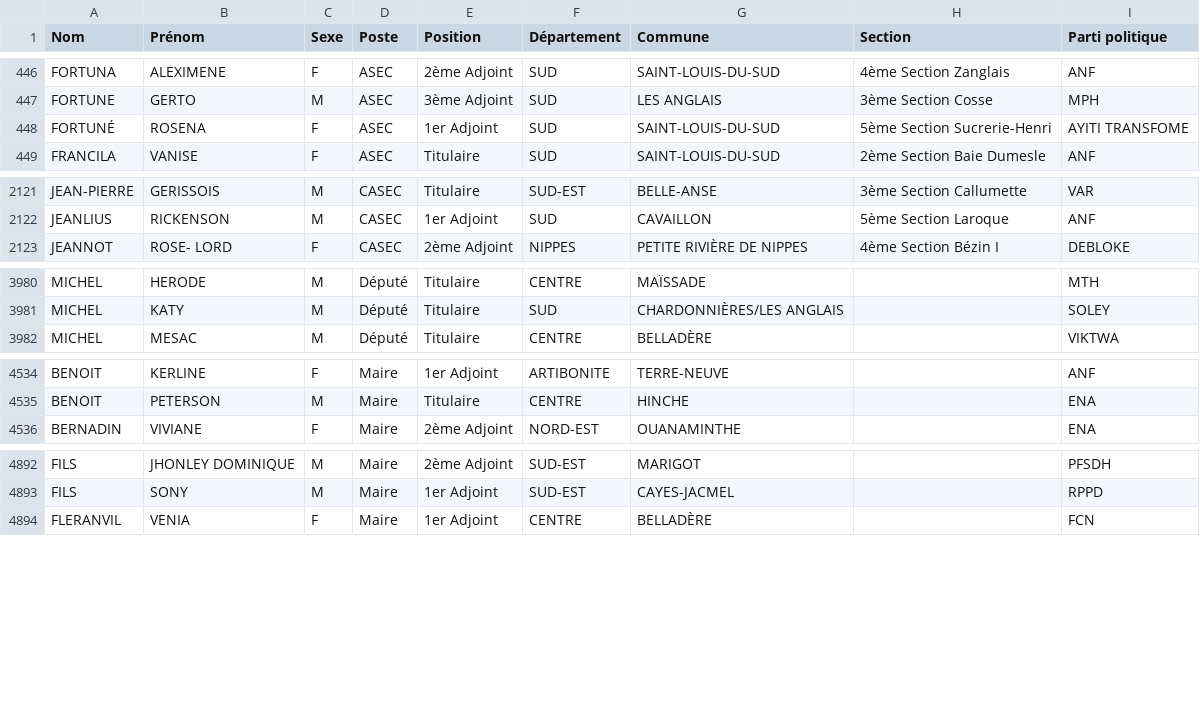
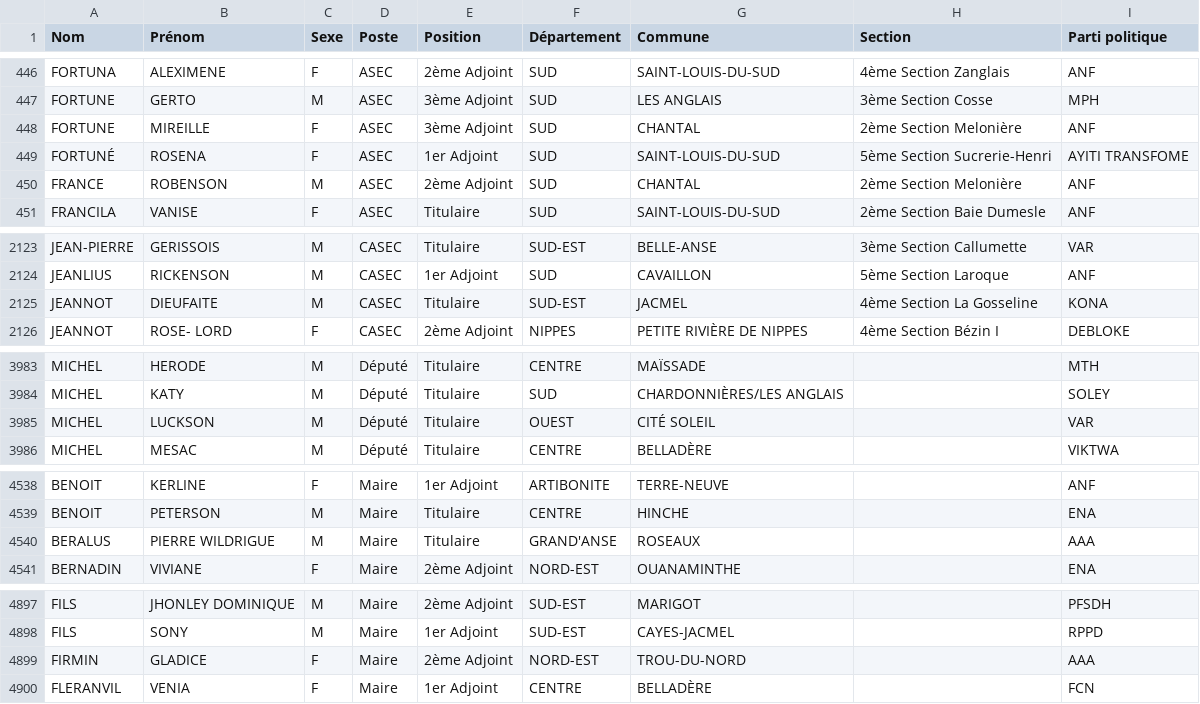
Before and after one commit to ayamr/napvote, a CSV file: data/candidats_cep.csv, drawn as a sheet; only a part is shown, gaps mark what is left out; the diff covers the shown part only.

```diff
--- a/data/candidats_cep.csv
+++ b/data/candidats_cep.csv
@@ -447,3 +447,5 @@
 "FORTUNE";"GERTO";"M";"ASEC";"3ème Adjoint";"SUD";"LES ANGLAIS";"3ème Section Cosse";"MPH"
+"FORTUNE";"MIREILLE";"F";"ASEC";"3ème Adjoint";"SUD";"CHANTAL";"2ème Section Melonière";"ANF"
 "FORTUNÉ";"ROSENA";"F";"ASEC";"1er Adjoint";"SUD";"SAINT-LOUIS-DU-SUD";"5ème Section Sucrerie-Henri";"AYITI TRANSFOME"
+"FRANCE";"ROBENSON";"M";"ASEC";"2ème Adjoint";"SUD";"CHANTAL";"2ème Section Melonière";"ANF"
 "FRANCILA";"VANISE";"F";"ASEC";"Titulaire";"SUD";"SAINT-LOUIS-DU-SUD";"2ème Section Baie Dumesle";"ANF"
@@ -2122,2 +2124,3 @@
 "JEANLIUS";"RICKENSON";"M";"CASEC";"1er Adjoint";"SUD";"CAVAILLON";"5ème Section Laroque";"ANF"
+"JEANNOT";"DIEUFAITE";"M";"CASEC";"Titulaire";"SUD-EST";"JACMEL";"4ème Section La Gosseline";"KONA"
 "JEANNOT";"ROSE- LORD";"F";"CASEC";"2ème Adjoint";"NIPPES";"PETITE RIVIÈRE DE NIPPES";"4ème Section Bézin I";"DEBLOKE"
@@ -3981,2 +3984,3 @@
 "MICHEL";"KATY";"M";"Député";"Titulaire";"SUD";"CHARDONNIÈRES/LES ANGLAIS";"";"SOLEY"
+"MICHEL";"LUCKSON";"M";"Député";"Titulaire";"OUEST";"CITÉ SOLEIL";"";"VAR"
 "MICHEL";"MESAC";"M";"Député";"Titulaire";"CENTRE";"BELLADÈRE";"";"VIKTWA"
@@ -4535,2 +4539,3 @@
 "BENOIT";"PETERSON";"M";"Maire";"Titulaire";"CENTRE";"HINCHE";"";"ENA"
+"BERALUS";"PIERRE WILDRIGUE";"M";"Maire";"Titulaire";"GRAND'ANSE";"ROSEAUX";"";"AAA"
 "BERNADIN";"VIVIANE";"F";"Maire";"2ème Adjoint";"NORD-EST";"OUANAMINTHE";"";"ENA"
@@ -4893,2 +4898,3 @@
 "FILS";"SONY";"M";"Maire";"1er Adjoint";"SUD-EST";"CAYES-JACMEL";"";"RPPD"
+"FIRMIN";"GLADICE";"F";"Maire";"2ème Adjoint";"NORD-EST";"TROU-DU-NORD";"";"AAA"
 "FLERANVIL";"VENIA";"F";"Maire";"1er Adjoint";"CENTRE";"BELLADÈRE";"";"FCN"
```
Also changed, not shown: 4 added rows and 1 removed row elsewhere in this file, 8 other files.
